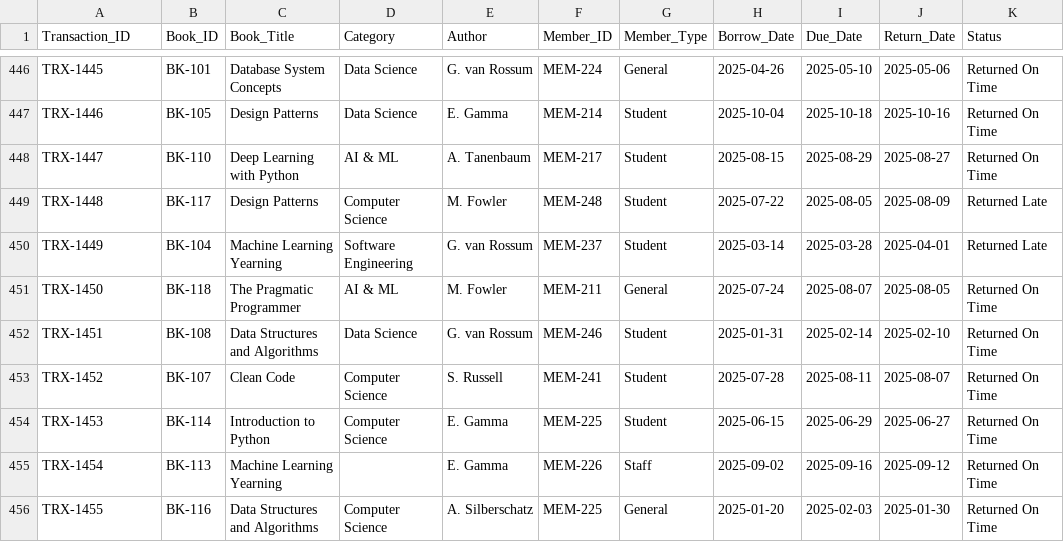
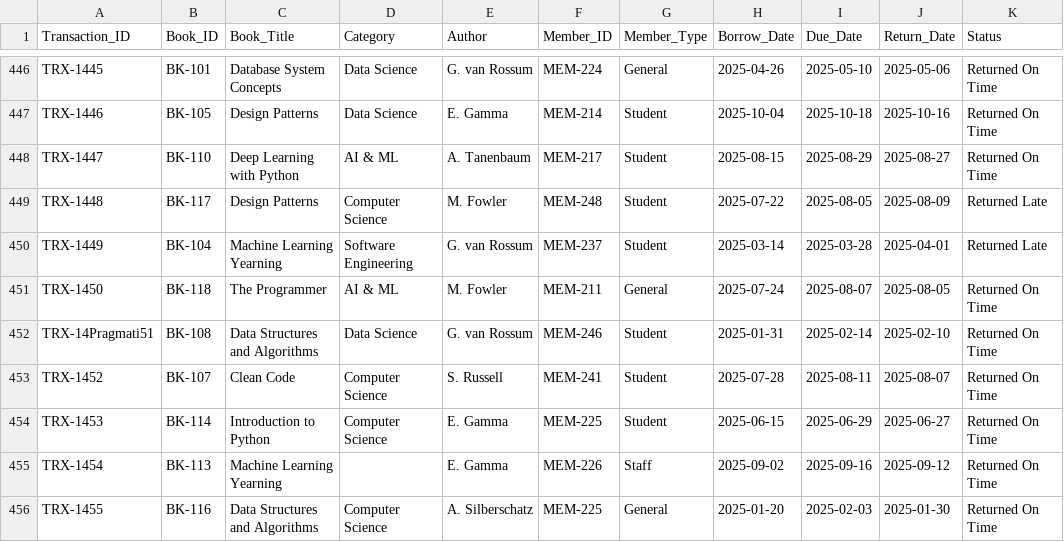
Before and after one commit to hamsaadel937-crypto/Library-Management-System, a CSV file: library_transactions.csv, drawn as a sheet; only a part is shown, gaps mark what is left out; the diff names each change by its address in the sheet, - before the commit and + after, or states it on an @@ line.

```diff
--- a/library_transactions.csv
+++ b/library_transactions.csv
-C451 (Book_Title): The Pragmatic Programmer
+C451 (Book_Title): The Programmer
-A452 (Transaction_ID): TRX-1451
+A452 (Transaction_ID): TRX-14Pragmati51
```
Also changed, not shown: 12 other files.
